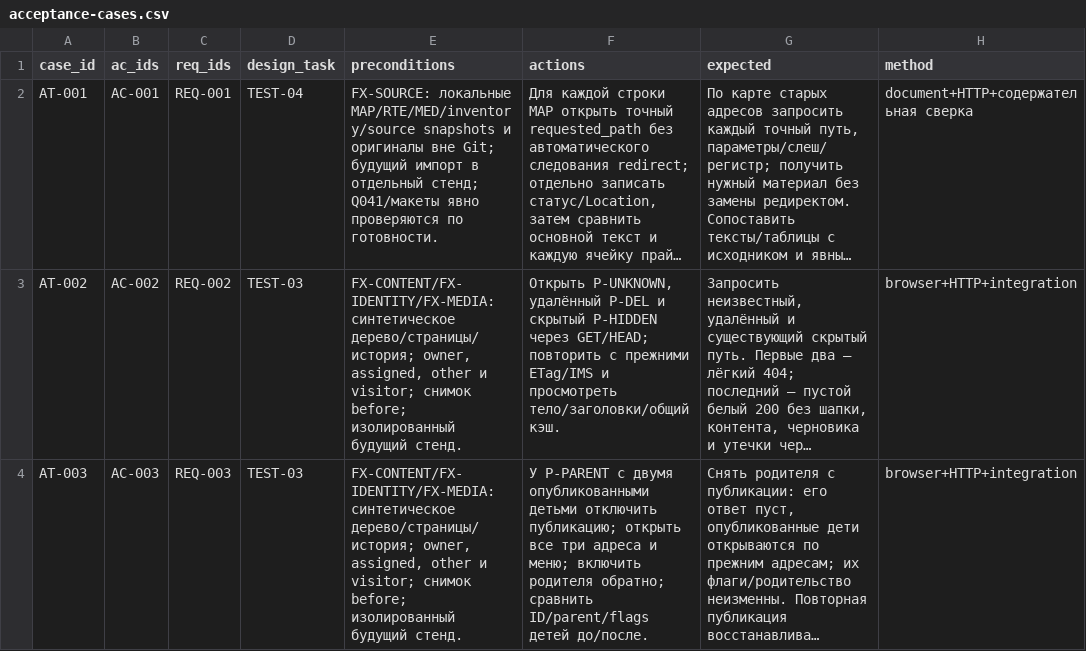
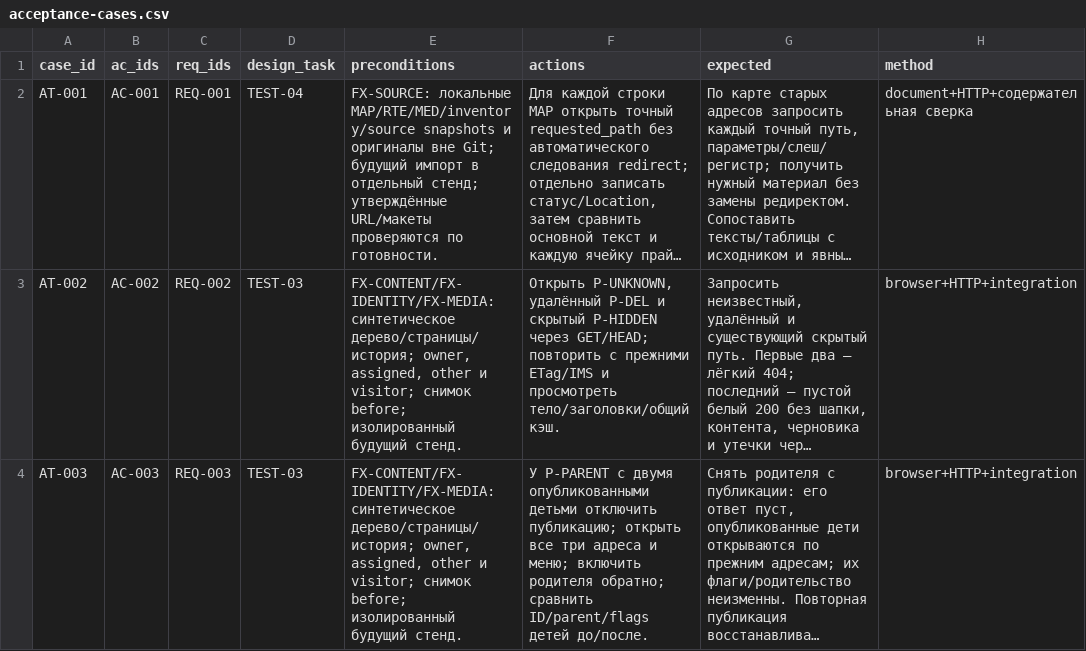
Before and after one commit to nnamecode/nestakada, a CSV file: docs/acceptance-cases.csv, drawn as a sheet; only a part is shown; long unchanged cells end in …; the diff covers the shown part only; the diff names each change by its address in the sheet, - before the commit and + after, or states it on an @@ line.

```diff
--- a/docs/acceptance-cases.csv
+++ b/docs/acceptance-cases.csv
-E2 (preconditions): …отдельный стенд; Q041/макеты явно проверяются по…
+E2 (preconditions): …отдельный стенд; утверждённые URL/макеты проверяются по…
```
Also changed, not shown: 26 edited cells elsewhere in this file, docs/acceptance-automation-status.csv, docs/stage7-exit-register.csv, 27 other files.
